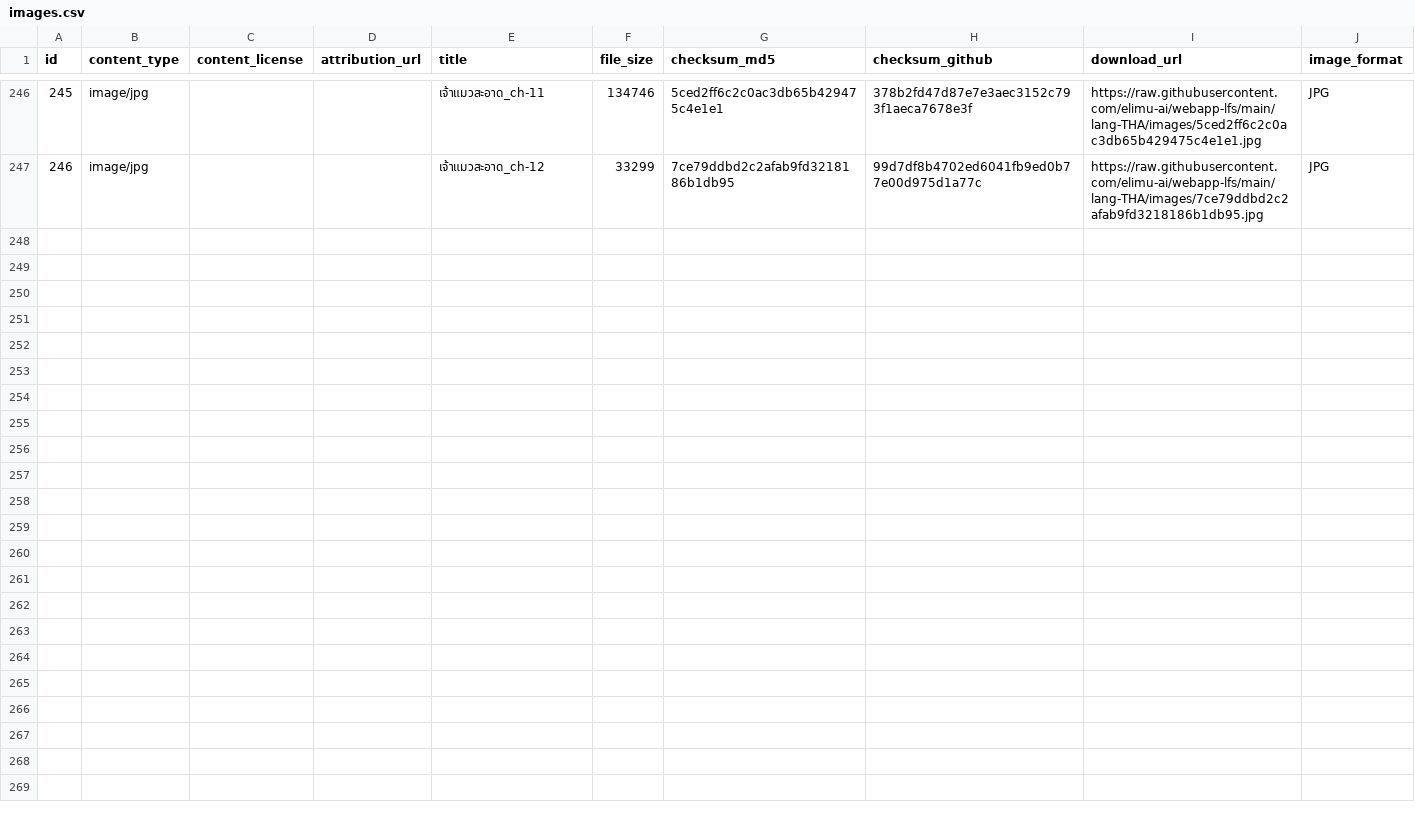
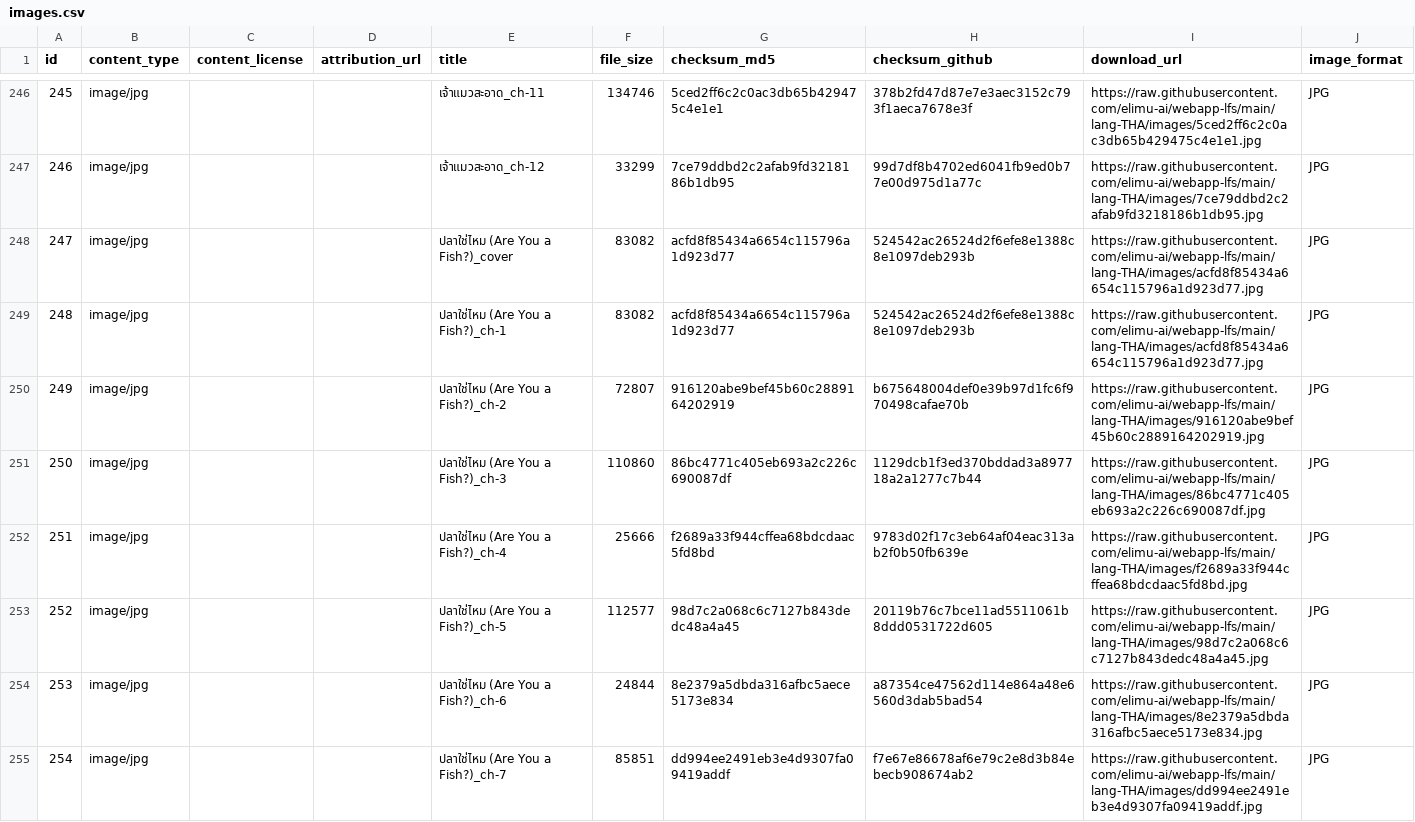
Before and after one commit to elimu-ai/webapp-lfs, a CSV file: lang-THA/images.csv, drawn as a sheet; only a part is shown, gaps mark what is left out; the diff covers the shown part only; the diff names each change by its address in the sheet, - before the commit and + after, or states it on an @@ line.

Commit message:
chore(csv): download content csvs

```diff
--- a/lang-THA/images.csv
+++ b/lang-THA/images.csv
+row 248: 247 | image/jpg |  |  | ปลาใช่ไหม (Are You a Fish?)_cover | 83082 | acfd8f85434a6654c115796a1d923d77 | 524542ac26524d2f6efe8e1388c8e1097deb293b | https://raw.githubusercontent.com/elimu-ai/webapp-lfs/main/lang-THA/images/acfd8f85434a6654c115796a1d923d77.jpg | JPG
+row 249: 248 | image/jpg |  |  | ปลาใช่ไหม (Are You a Fish?)_ch-1 | 83082 | acfd8f85434a6654c115796a1d923d77 | 524542ac26524d2f6efe8e1388c8e1097deb293b | https://raw.githubusercontent.com/elimu-ai/webapp-lfs/main/lang-THA/images/acfd8f85434a6654c115796a1d923d77.jpg | JPG
+row 250: 249 | image/jpg |  |  | ปลาใช่ไหม (Are You a Fish?)_ch-2 | 72807 | 916120abe9bef45b60c2889164202919 | b675648004def0e39b97d1fc6f970498cafae70b | https://raw.githubusercontent.com/elimu-ai/webapp-lfs/main/lang-THA/images/916120abe9bef45b60c2889164202919.jpg | JPG
+row 251: 250 | image/jpg |  |  | ปลาใช่ไหม (Are You a Fish?)_ch-3 | 110860 | 86bc4771c405eb693a2c226c690087df | 1129dcb1f3ed370bddad3a897718a2a1277c7b44 | https://raw.githubusercontent.com/elimu-ai/webapp-lfs/main/lang-THA/images/86bc4771c405eb693a2c226c690087df.jpg | JPG
+row 252: 251 | image/jpg |  |  | ปลาใช่ไหม (Are You a Fish?)_ch-4 | 25666 | f2689a33f944cffea68bdcdaac5fd8bd | 9783d02f17c3eb64af04eac313ab2f0b50fb639e | https://raw.githubusercontent.com/elimu-ai/webapp-lfs/main/lang-THA/images/f2689a33f944cffea68bdcdaac5fd8bd.jpg | JPG
+row 253: 252 | image/jpg |  |  | ปลาใช่ไหม (Are You a Fish?)_ch-5 | 112577 | 98d7c2a068c6c7127b843dedc48a4a45 | 20119b76c7bce11ad5511061b8ddd0531722d605 | https://raw.githubusercontent.com/elimu-ai/webapp-lfs/main/lang-THA/images/98d7c2a068c6c7127b843dedc48a4a45.jpg | JPG
+row 254: 253 | image/jpg |  |  | ปลาใช่ไหม (Are You a Fish?)_ch-6 | 24844 | 8e2379a5dbda316afbc5aece5173e834 | a87354ce47562d114e864a48e6560d3dab5bad54 | https://raw.githubusercontent.com/elimu-ai/webapp-lfs/main/lang-THA/images/8e2379a5dbda316afbc5aece5173e834.jpg | JPG
+row 255: 254 | image/jpg |  |  | ปลาใช่ไหม (Are You a Fish?)_ch-7 | 85851 | dd994ee2491eb3e4d9307fa09419addf | f7e67e86678af6e79c2e8d3b84ebecb908674ab2 | https://raw.githubusercontent.com/elimu-ai/webapp-lfs/main/lang-THA/images/dd994ee2491eb3e4d9307fa09419addf.jpg | JPG
```
Also changed, not shown: 8 added rows elsewhere in this file, lang-ENG/videos.csv, lang-HIN/videos.csv, 17 other files.
